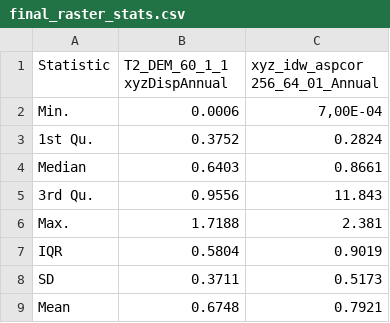
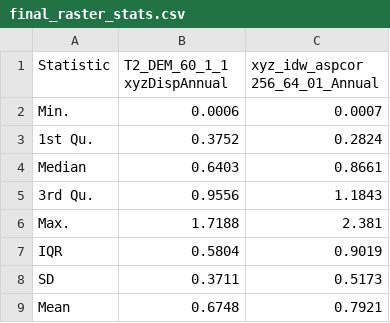
Before and after one commit to fsuj/laurichardrg, a CSV file: Report/tables/final_raster_stats.csv, drawn as a sheet.

Commit message:
abfuck

```diff
--- a/Report/tables/final_raster_stats.csv
+++ b/Report/tables/final_raster_stats.csv
@@ -1,6 +1,6 @@
 Statistic;T2_DEM_60_1_1 xyzDispAnnual;xyz_idw_aspcor 256_64_01_Annual
-Min.;0.0006;7,00E-04
+Min.;0.0006;0.0007
 1st Qu.;0.3752;0.2824
 Median;0.6403;0.8661
-3rd Qu.;0.9556;11.843
+3rd Qu.;0.9556;1.1843
 Max.;1.7188;2.381
```
